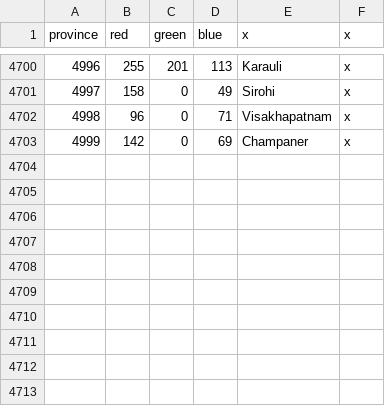
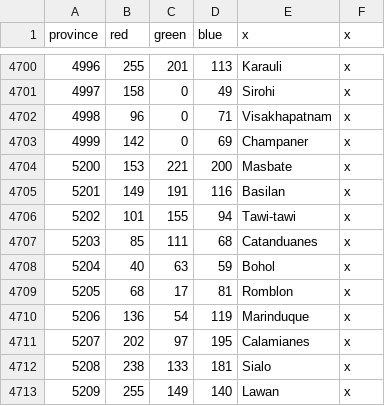
Before and after one commit to Bukharen/bharatauniversalis, a CSV file: map/definition.csv, drawn as a sheet; only a part is shown, gaps mark what is left out; the diff names each change by its address in the sheet, - before the commit and + after, or states it on an @@ line.

```diff
--- a/map/definition.csv
+++ b/map/definition.csv
+row 4704: 5200 | 153 | 221 | 200 | Masbate | x
+row 4705: 5201 | 149 | 191 | 116 | Basilan | x
+row 4706: 5202 | 101 | 155 | 94 | Tawi-tawi | x
+row 4707: 5203 | 85 | 111 | 68 | Catanduanes | x
+row 4708: 5204 | 40 | 63 | 59 | Bohol | x
+row 4709: 5205 | 68 | 17 | 81 | Romblon | x
+row 4710: 5206 | 136 | 54 | 119 | Marinduque | x
+row 4711: 5207 | 202 | 97 | 195 | Calamianes | x
+row 4712: 5208 | 238 | 133 | 181 | Sialo | x
+row 4713: 5209 | 255 | 149 | 140 | Lawan | x
```
Also changed, not shown: map/adjacencies.csv, 35 other files.
